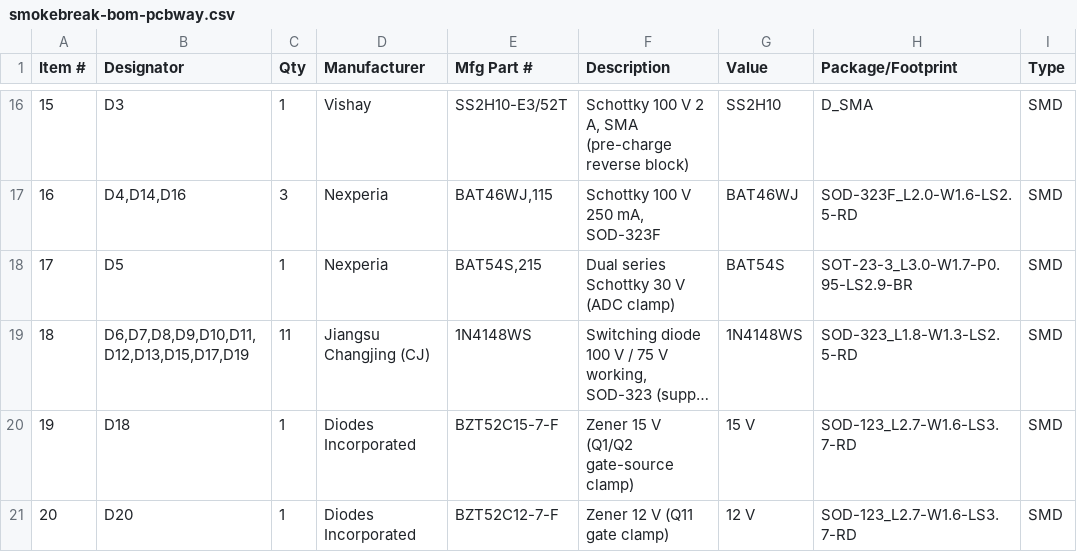
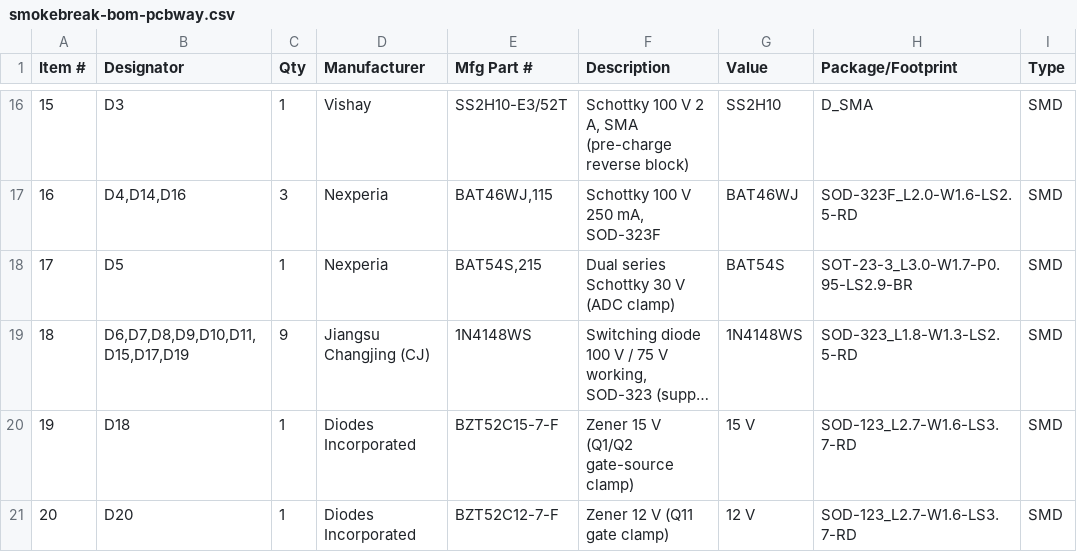
Before and after one commit to offgridevices/offgrid-hardware, a CSV file: smokebreak/v1/fab/smokebreak-bom-pcbway.csv, drawn as a sheet; only a part is shown, gaps mark what is left out; long unchanged cells end in …; the diff covers the shown part only; the diff names each change by its address in the sheet, - before the commit and + after, or states it on an @@ line.

```diff
--- a/smokebreak/v1/fab/smokebreak-bom-pcbway.csv
+++ b/smokebreak/v1/fab/smokebreak-bom-pcbway.csv
-B19 (Designator): D6,D7,D8,D9,D10,D11,D12,D13,D15,D17,D19
+B19 (Designator): D6,D7,D8,D9,D10,D11,D15,D17,D19
-C19 (Qty): 11
+C19 (Qty): 9
```
Also changed, not shown: 4 added rows, 2 removed rows, 16 edited cells and row numbers in column A elsewhere in this file, smokebreak/v1/fab/smokebreak-cpl.csv, smokebreak/v1/fab/smokebreak-netlist.csv, 10 other files.
